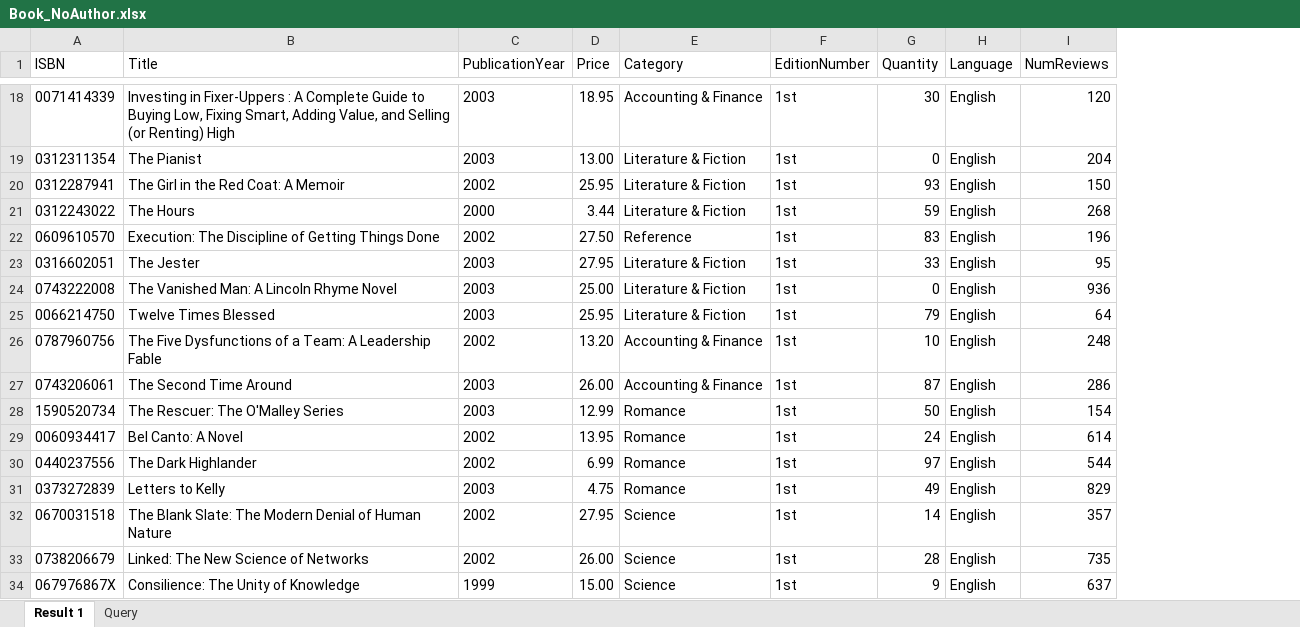
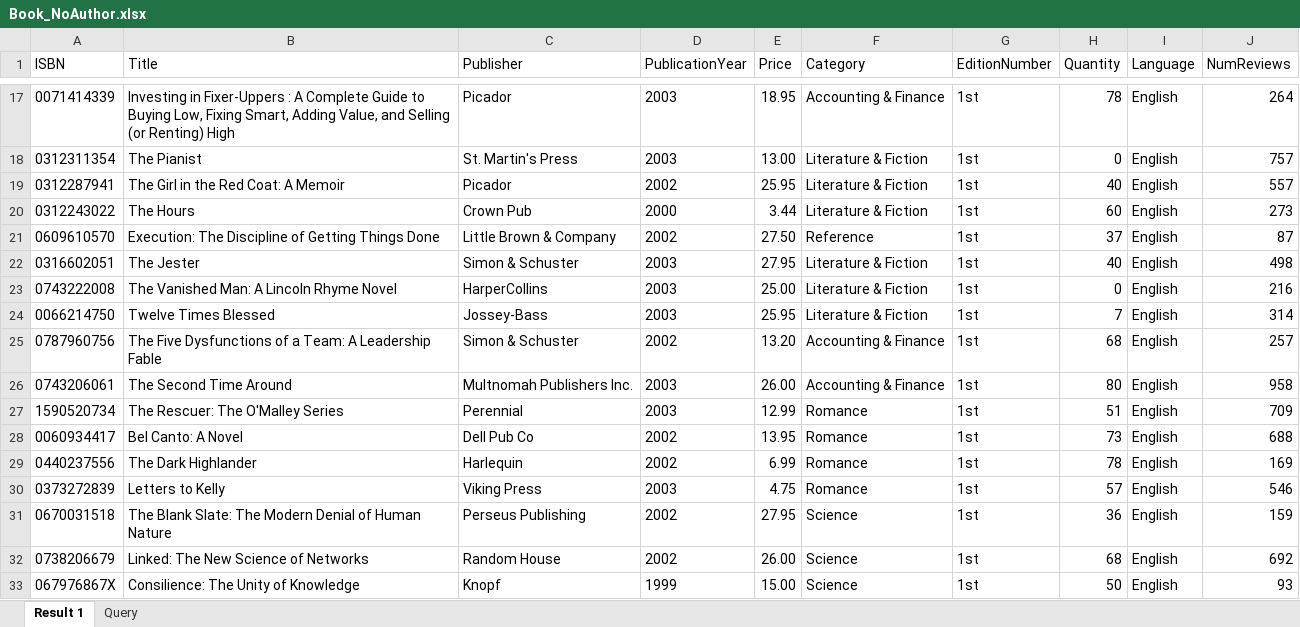
Before and after one commit to cdfricke/BitsNBooks, an Excel workbook: data/Book_NoAuthor.xlsx, sheet Result 1, drawn as a sheet; only a part is shown, gaps mark what is left out; values as stored, in another font and other column widths than the file's, no borders; addresses are those after the commit; the diff covers the shown part only; the diff names each change by its address in the sheet, - before the commit and + after, or states it on an @@ line.

Commit message:
returned publisher data to Book data

```diff
--- a/data/Book_NoAuthor.xlsx (sheet Result 1)
+++ b/data/Book_NoAuthor.xlsx (sheet Result 1)
+column C (Publisher), rows 17-33: Picador | St. Martin's Press | Picador | Crown Pub | Little Brown & Company | Simon & Schuster | HarperCollins | Jossey-Bass | Simon & Schuster | Multnomah Publishers Inc. | Perennial | Dell Pub Co | Harlequin | Viking Press | Perseus Publishing | Random House | Knopf
-H17 (Quantity): 30
+H17 (Quantity): 78
-J17 (NumReviews): 120
+J17 (NumReviews): 264
-J18 (NumReviews): 204
+J18 (NumReviews): 757
-H19 (Quantity): 93
+H19 (Quantity): 40
-J19 (NumReviews): 150
+J19 (NumReviews): 557
-H20 (Quantity): 59
+H20 (Quantity): 60
-J20 (NumReviews): 268
+J20 (NumReviews): 273
-H21 (Quantity): 83
+H21 (Quantity): 37
-J21 (NumReviews): 196
+J21 (NumReviews): 87
-H22 (Quantity): 33
+H22 (Quantity): 40
-J22 (NumReviews): 95
+J22 (NumReviews): 498
-J23 (NumReviews): 936
+J23 (NumReviews): 216
-H24 (Quantity): 79
+H24 (Quantity): 7
-J24 (NumReviews): 64
+J24 (NumReviews): 314
-H25 (Quantity): 10
+H25 (Quantity): 68
-J25 (NumReviews): 248
+J25 (NumReviews): 257
-H26 (Quantity): 87
+H26 (Quantity): 80
-J26 (NumReviews): 286
+J26 (NumReviews): 958
-H27 (Quantity): 50
+H27 (Quantity): 51
-J27 (NumReviews): 154
+J27 (NumReviews): 709
-H28 (Quantity): 24
+H28 (Quantity): 73
-J28 (NumReviews): 614
+J28 (NumReviews): 688
-H29 (Quantity): 97
+H29 (Quantity): 78
-J29 (NumReviews): 544
+J29 (NumReviews): 169
-H30 (Quantity): 49
+H30 (Quantity): 57
-J30 (NumReviews): 829
+J30 (NumReviews): 546
-H31 (Quantity): 14
+H31 (Quantity): 36
-J31 (NumReviews): 357
+J31 (NumReviews): 159
-H32 (Quantity): 28
+H32 (Quantity): 68
-J32 (NumReviews): 735
+J32 (NumReviews): 692
-H33 (Quantity): 9
+H33 (Quantity): 50
-J33 (NumReviews): 637
+J33 (NumReviews): 93
```
Also changed, not shown: 2 removed rows and 178 edited cells elsewhere in this sheet.
